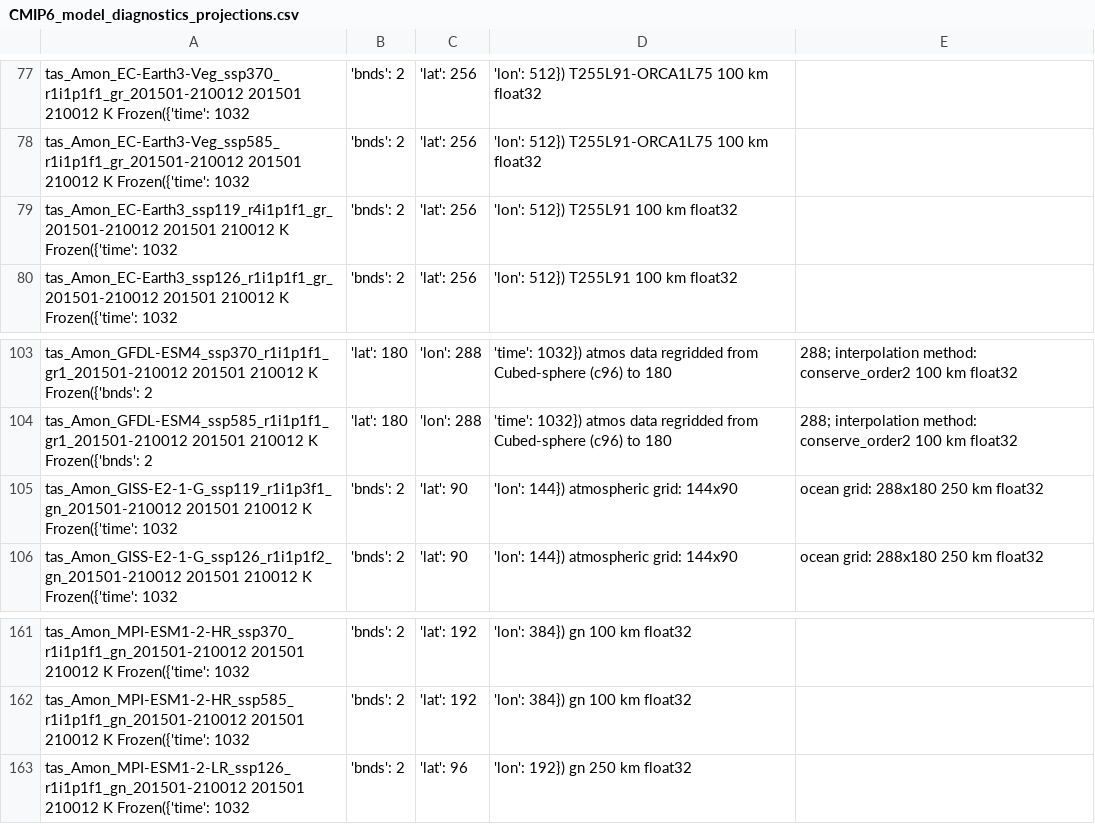
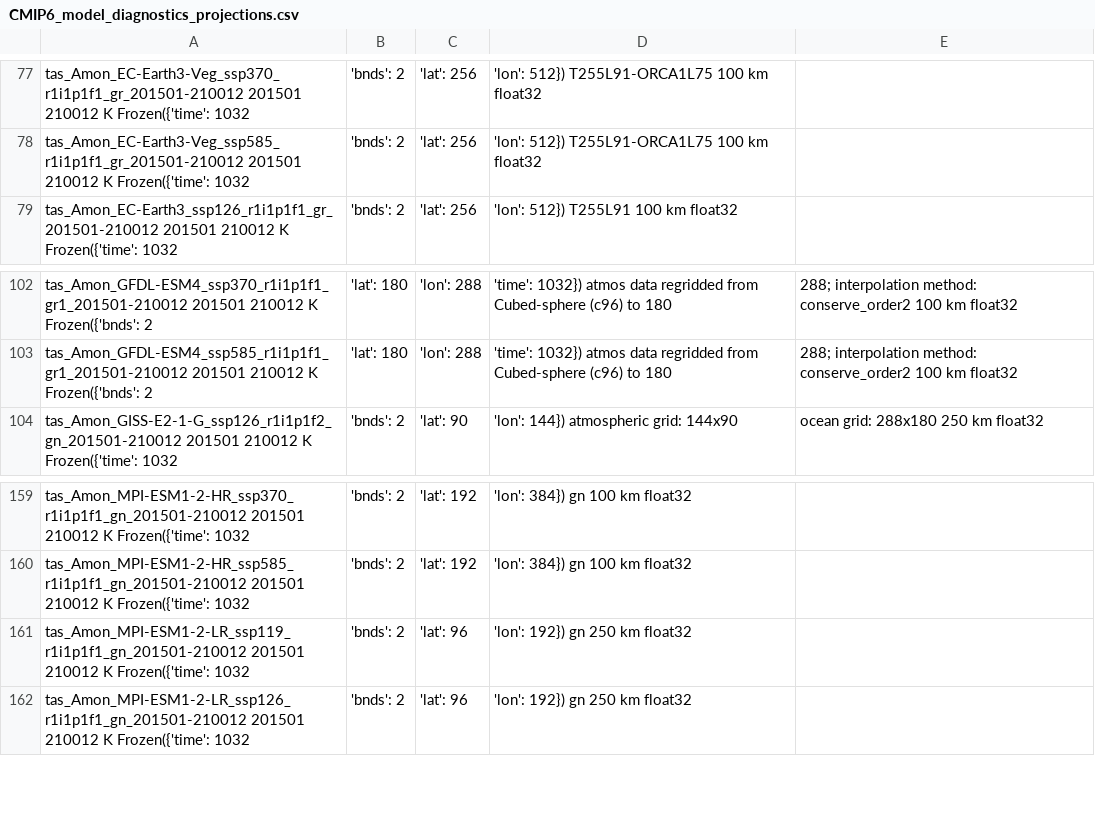
Before and after one commit to boku-met/aar2-rescaling, a CSV file: data/model_diagnostics/CMIP6_model_diagnostics_projections.csv, drawn as a sheet; only a part is shown, gaps mark what is left out; removed rows and columns are numbered as before the commit, all else as after; the diff names each change by its address in the sheet, - before the commit and + after, or states it on an @@ line.

Commit message:
Diagnostics for final model selection

```diff
--- a/data/model_diagnostics/CMIP6_model_diagnostics_projections.csv
+++ b/data/model_diagnostics/CMIP6_model_diagnostics_projections.csv
-row 79: tas_Amon_EC-Earth3_ssp119_r4i1p1f1_gr_201501-210012 201501 210012 K Frozen({'time': 1032 | 'bnds': 2 | 'lat': 256 | 'lon': 512}) T255L91 100 km float32
-row 105: tas_Amon_GISS-E2-1-G_ssp119_r1i1p3f1_gn_201501-210012 201501 210012 K Frozen({'time': 1032 | 'bnds': 2 | 'lat': 90 | 'lon': 144}) atmospheric grid: 144x90 | ocean grid: 288x180 250 km float32
+row 161: tas_Amon_MPI-ESM1-2-LR_ssp119_r1i1p1f1_gn_201501-210012 201501 210012 K Frozen({'time': 1032 | 'bnds': 2 | 'lat': 96 | 'lon': 192}) gn 250 km float32
```
Also changed, not shown: 4 other files.
